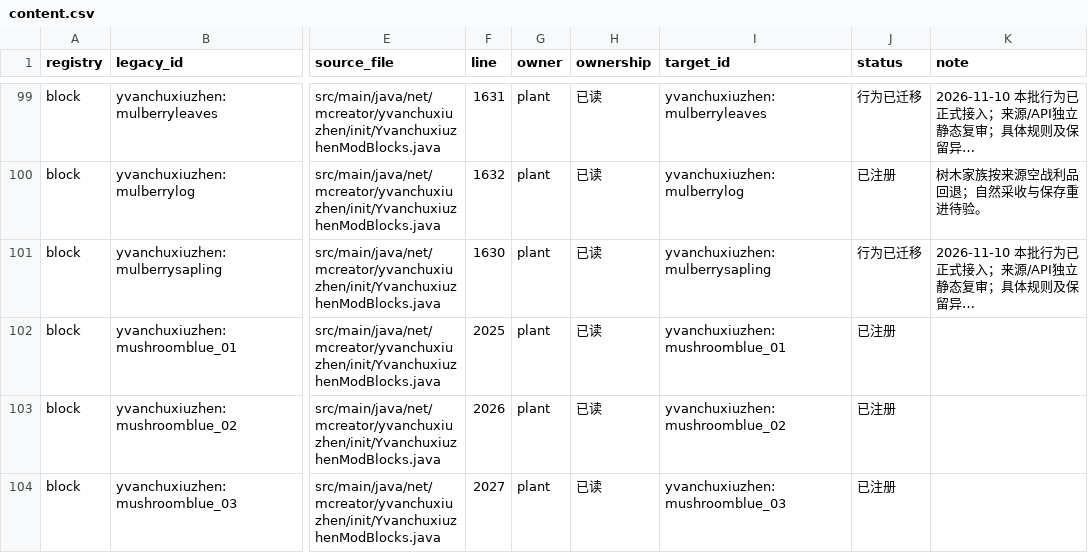
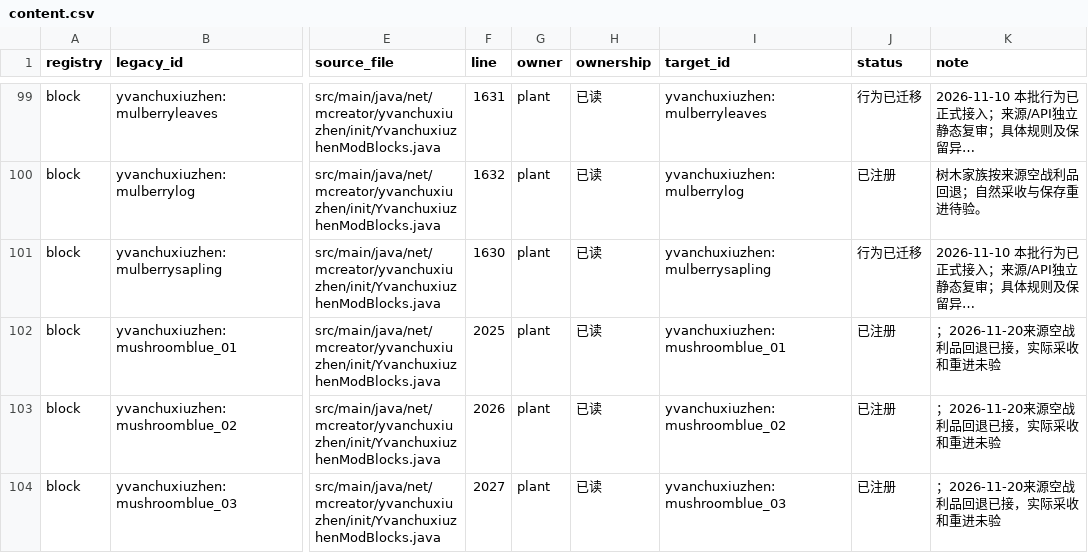
Before and after one commit to Shane77ly/yvanchuxiuzhen-1.21.1, a CSV file: docs/systems/plant/ledger/content.csv, drawn as a sheet; only a part is shown, gaps mark what is left out; long unchanged cells end in …; the diff covers the shown part only; the diff names each change by its address in the sheet, - before the commit and + after, or states it on an @@ line.

```diff
--- a/docs/systems/plant/ledger/content.csv
+++ b/docs/systems/plant/ledger/content.csv
-K102:K104 (note): (empty)
+K102:K104 (note): ；2026-11-20来源空战利品回退已接，实际采收和重进未验
```
Also changed, not shown: 10 edited cells elsewhere in this file, docs/reference/conversion/factory_overrides.csv, docs/systems/plant/ledger/source-evidence.csv, 7 other files.
